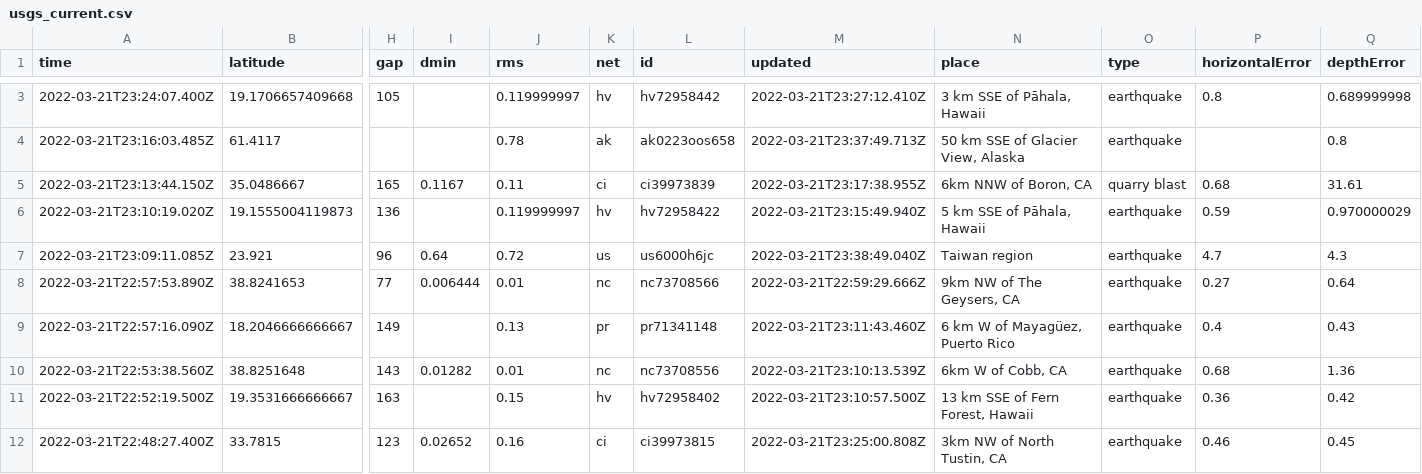
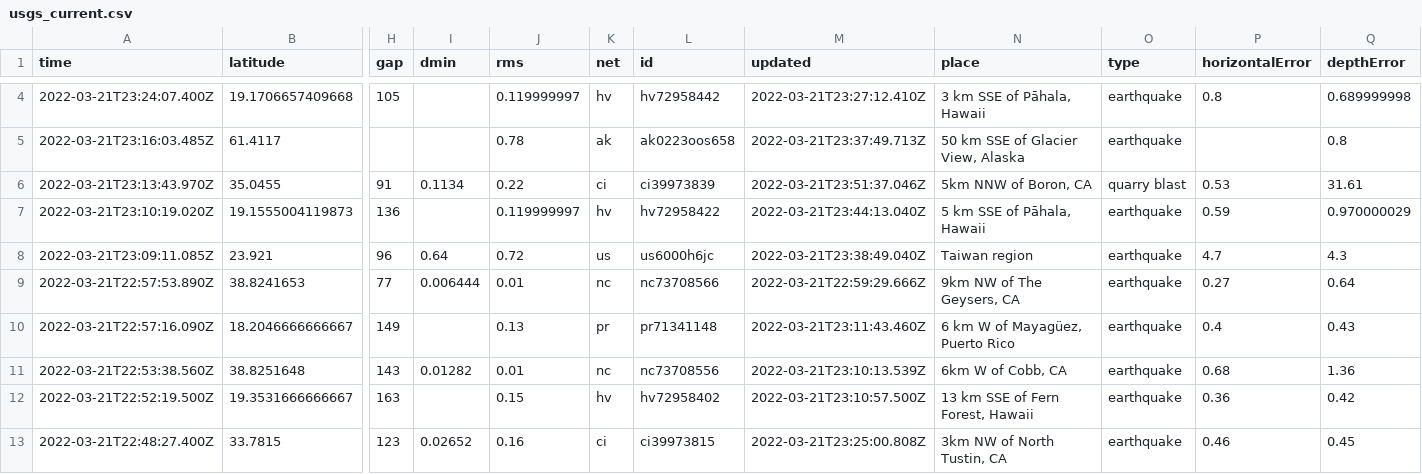
Before and after one commit to awallender/nicar22-github-actions, a CSV file: usgs_current.csv, drawn as a sheet; only a part is shown, gaps mark what is left out; removed rows and columns are numbered as before the commit, all else as after; rows hold the shown columns only; the diff covers the shown part only; the diff names each change by its address in the sheet, - before the commit and + after, or states it on an @@ line.

```diff
--- a/usgs_current.csv
+++ b/usgs_current.csv
-row 5: 2022-03-21T23:13:44.150Z | 35.0486667 | 165 | 0.1167 | 0.11 | ci | ci39973839 | 2022-03-21T23:17:38.955Z | 6km NNW of Boron, CA | quarry blast | 0.68 | 31.61
+row 6: 2022-03-21T23:13:43.970Z | 35.0455 | 91 | 0.1134 | 0.22 | ci | ci39973839 | 2022-03-21T23:51:37.046Z | 5km NNW of Boron, CA | quarry blast | 0.53 | 31.61
-M7 (updated): 2022-03-21T23:15:49.940Z
+M7 (updated): 2022-03-21T23:44:13.040Z
```
Also changed, not shown: 2 added rows, 3 removed rows and 16 edited cells elsewhere in this file, usgs_main.csv.
